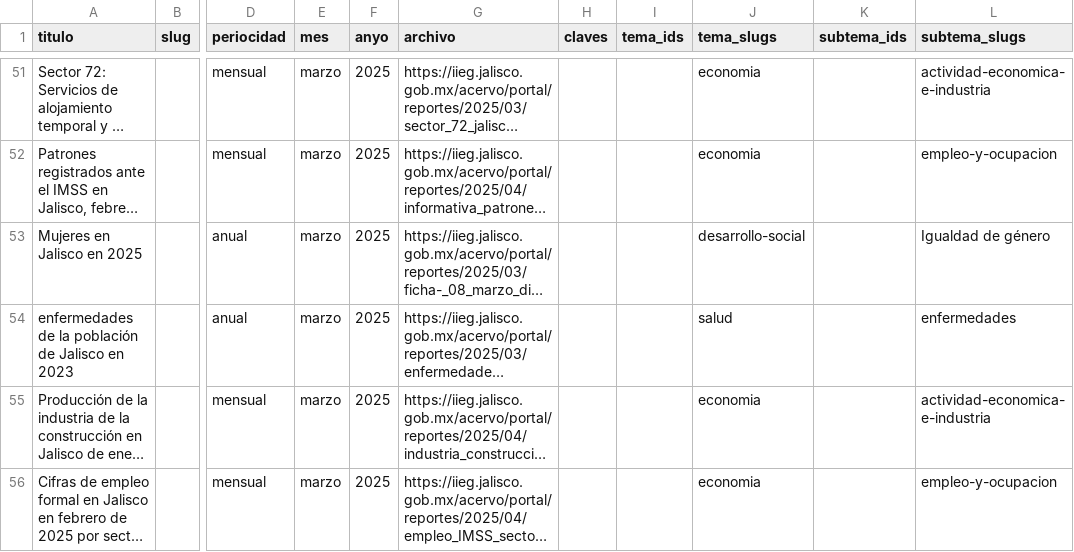
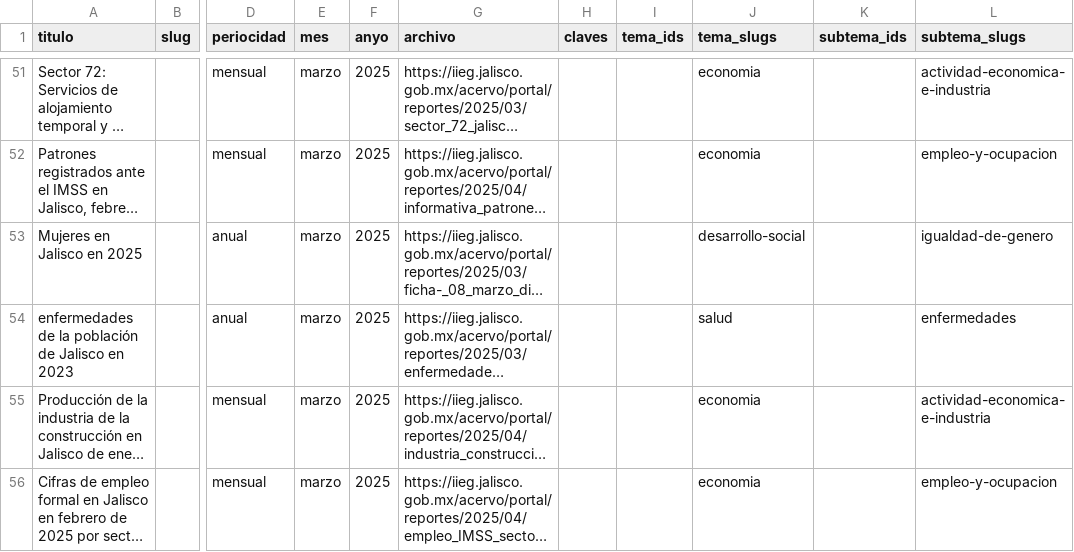
Before and after one commit to iieg-oficial/sitio2026, a CSV file: api/scripts/examples/reportes_import_example.csv, drawn as a sheet; only a part is shown, gaps mark what is left out; long unchanged cells end in …; the diff covers the shown part only; the diff names each change by its address in the sheet, - before the commit and + after, or states it on an @@ line.

```diff
--- a/api/scripts/examples/reportes_import_example.csv
+++ b/api/scripts/examples/reportes_import_example.csv
-L53 (subtema_slugs): Igualdad de género
+L53 (subtema_slugs): igualdad-de-genero
```
Also changed, not shown: 15 edited cells elsewhere in this file, api/scripts/examples/page_import_example.csv, api/scripts/examples/sistemas_import_example.csv.
